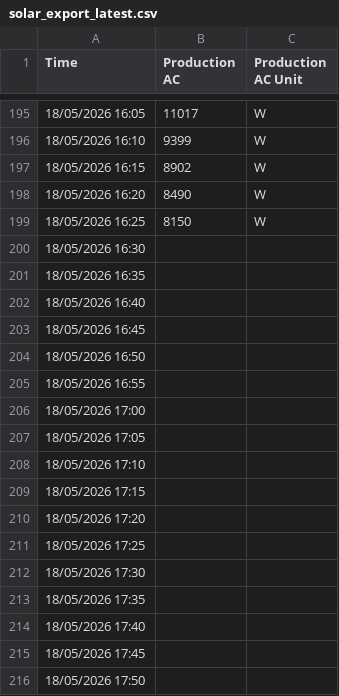
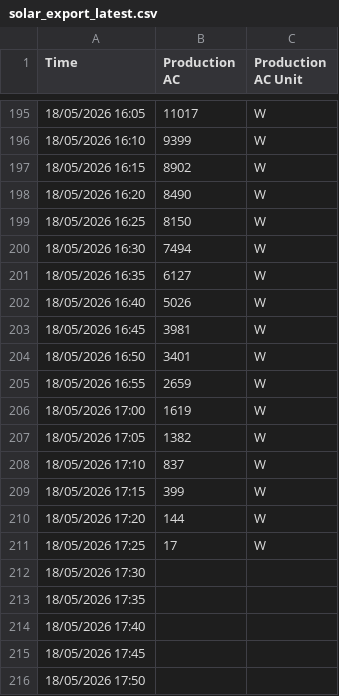
Before and after one commit to GenergyDashboard/MuirCollege, a CSV file: data/solar_export_latest.csv, drawn as a sheet; only a part is shown, gaps mark what is left out.

```diff
--- a/data/solar_export_latest.csv
+++ b/data/solar_export_latest.csv
@@ -199,14 +199,14 @@
 "18/05/2026 16:25","8150","W",
-"18/05/2026 16:30","","",
-"18/05/2026 16:35","","",
-"18/05/2026 16:40","","",
-"18/05/2026 16:45","","",
-"18/05/2026 16:50","","",
-"18/05/2026 16:55","","",
-"18/05/2026 17:00","","",
-"18/05/2026 17:05","","",
-"18/05/2026 17:10","","",
-"18/05/2026 17:15","","",
-"18/05/2026 17:20","","",
-"18/05/2026 17:25","","",
+"18/05/2026 16:30","7494","W",
+"18/05/2026 16:35","6127","W",
+"18/05/2026 16:40","5026","W",
+"18/05/2026 16:45","3981","W",
+"18/05/2026 16:50","3401","W",
+"18/05/2026 16:55","2659","W",
+"18/05/2026 17:00","1619","W",
+"18/05/2026 17:05","1382","W",
+"18/05/2026 17:10","837","W",
+"18/05/2026 17:15","399","W",
+"18/05/2026 17:20","144","W",
+"18/05/2026 17:25","17","W",
 "18/05/2026 17:30","","",
```
Also changed, not shown: 3 other files.
